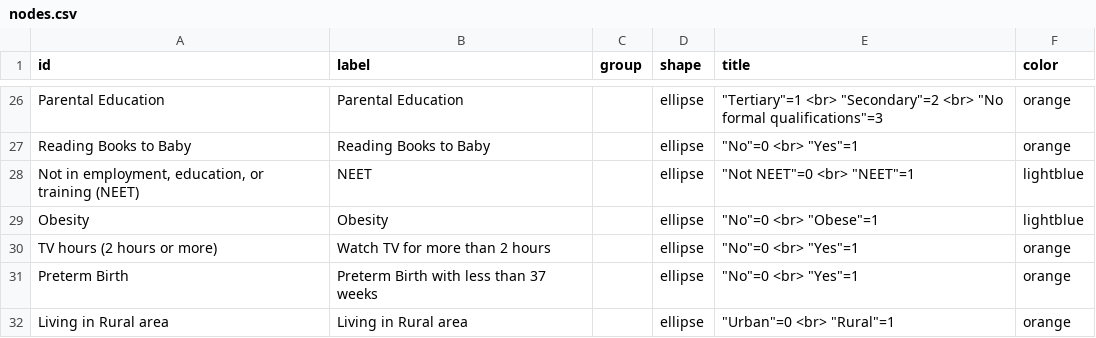
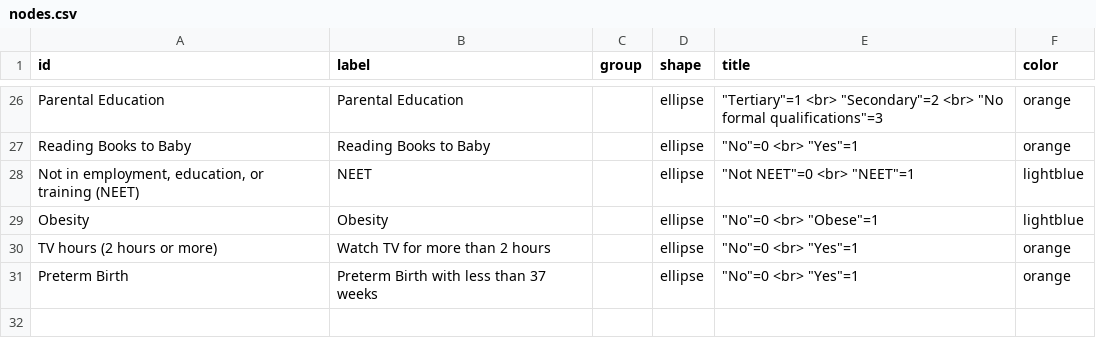
Before and after one commit to kcha193/KnowLabShiny, a CSV file: base/nodes.csv, drawn as a sheet; only a part is shown, gaps mark what is left out; the diff names each change by its address in the sheet, - before the commit and + after, or states it on an @@ line.

```diff
--- a/base/nodes.csv
+++ b/base/nodes.csv
-row 32: Living in Rural area | Living in Rural area |  | ellipse | "Urban"=0 <br> "Rural"=1 | orange
```
Also changed, not shown: base/edges.csv, 3 other files.
